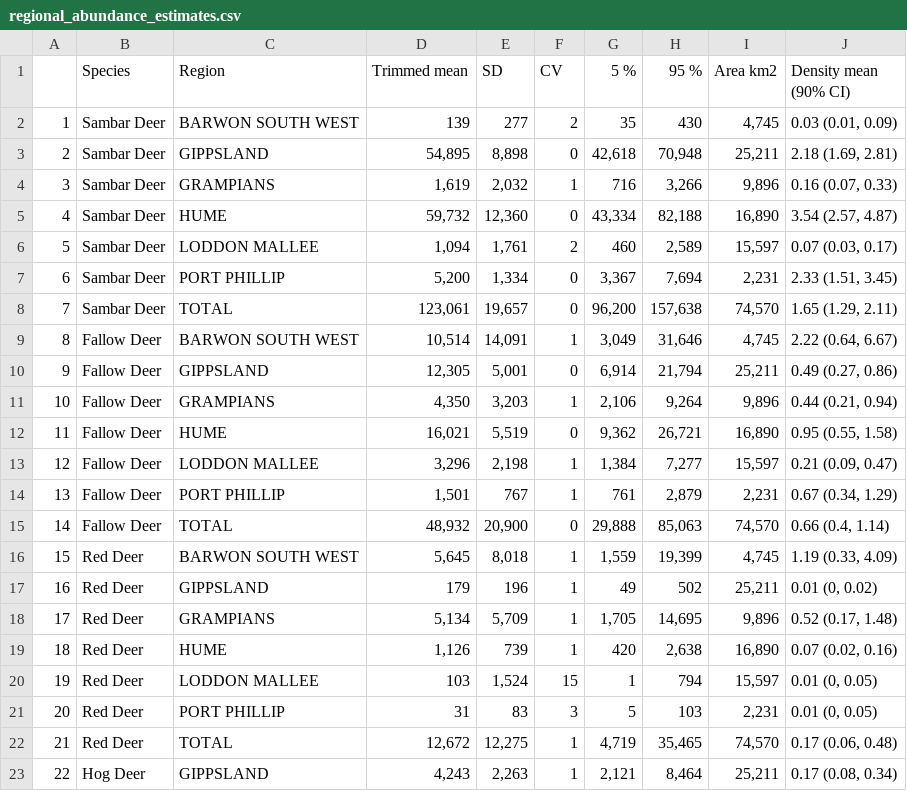
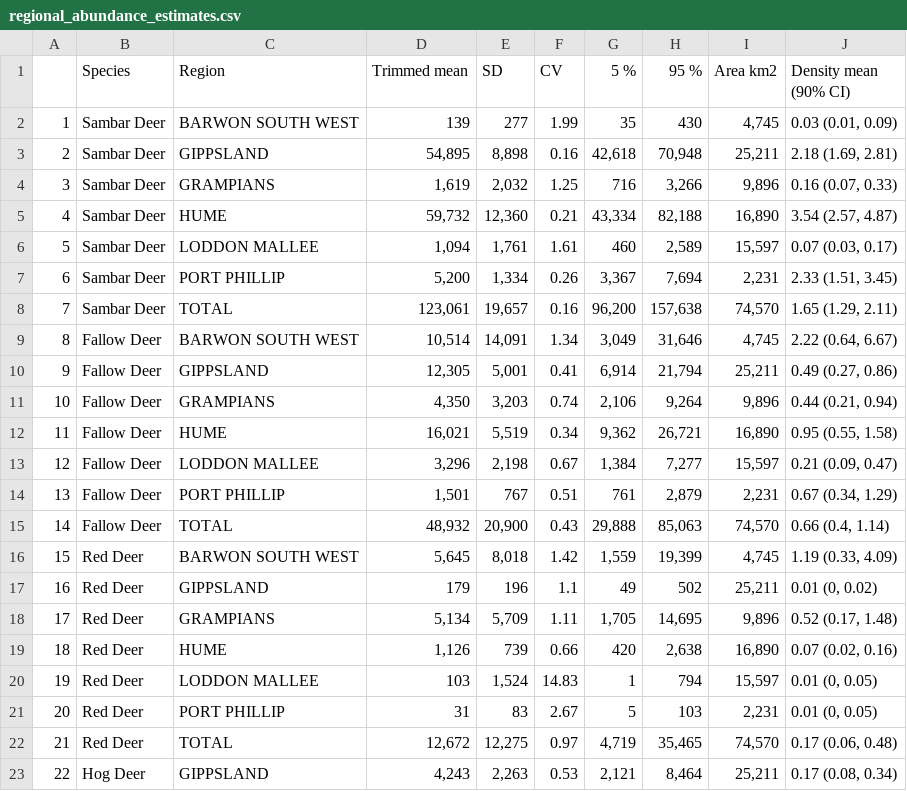
Before and after one commit to JustinCally/statewide-deer-analysis, a CSV file: outputs/tables/regional_abundance_estimates.csv, drawn as a sheet.

```diff
--- a/outputs/tables/regional_abundance_estimates.csv
+++ b/outputs/tables/regional_abundance_estimates.csv
@@ -1,23 +1,23 @@
 "","Species","Region","Trimmed mean","SD","CV","5 %","95 %","Area km2","Density mean (90% CI)"
-"1","Sambar Deer","BARWON SOUTH WEST","139","277","2","35","430","4,745","0.03 (0.01, 0.09)"
-"2","Sambar Deer","GIPPSLAND","54,895","8,898","0","42,618","70,948","25,211","2.18 (1.69, 2.81)"
-"3","Sambar Deer","GRAMPIANS","1,619","2,032","1","716","3,266","9,896","0.16 (0.07, 0.33)"
-"4","Sambar Deer","HUME","59,732","12,360","0","43,334","82,188","16,890","3.54 (2.57, 4.87)"
-"5","Sambar Deer","LODDON MALLEE","1,094","1,761","2","460","2,589","15,597","0.07 (0.03, 0.17)"
-"6","Sambar Deer","PORT PHILLIP","5,200","1,334","0","3,367","7,694","2,231","2.33 (1.51, 3.45)"
-"7","Sambar Deer","TOTAL","123,061","19,657","0","96,200","157,638","74,570","1.65 (1.29, 2.11)"
-"8","Fallow Deer","BARWON SOUTH WEST","10,514","14,091","1","3,049","31,646","4,745","2.22 (0.64, 6.67)"
-"9","Fallow Deer","GIPPSLAND","12,305","5,001","0","6,914","21,794","25,211","0.49 (0.27, 0.86)"
-"10","Fallow Deer","GRAMPIANS","4,350","3,203","1","2,106","9,264","9,896","0.44 (0.21, 0.94)"
-"11","Fallow Deer","HUME","16,021","5,519","0","9,362","26,721","16,890","0.95 (0.55, 1.58)"
-"12","Fallow Deer","LODDON MALLEE","3,296","2,198","1","1,384","7,277","15,597","0.21 (0.09, 0.47)"
-"13","Fallow Deer","PORT PHILLIP","1,501","767","1","761","2,879","2,231","0.67 (0.34, 1.29)"
-"14","Fallow Deer","TOTAL","48,932","20,900","0","29,888","85,063","74,570"," 0.66 (0.4, 1.14)"
-"15","Red Deer","BARWON SOUTH WEST","5,645","8,018","1","1,559","19,399","4,745","1.19 (0.33, 4.09)"
-"16","Red Deer","GIPPSLAND","179","196","1","49","502","25,211","   0.01 (0, 0.02)"
-"17","Red Deer","GRAMPIANS","5,134","5,709","1","1,705","14,695","9,896","0.52 (0.17, 1.48)"
-"18","Red Deer","HUME","1,126","739","1","420","2,638","16,890","0.07 (0.02, 0.16)"
-"19","Red Deer","LODDON MALLEE","103","1,524","15","1","794","15,597","   0.01 (0, 0.05)"
-"20","Red Deer","PORT PHILLIP","31","83","3","5","103","2,231","   0.01 (0, 0.05)"
-"21","Red Deer","TOTAL","12,672","12,275","1","4,719","35,465","74,570","0.17 (0.06, 0.48)"
-"22","Hog Deer","GIPPSLAND","4,243","2,263","1","2,121","8,464","25,211","0.17 (0.08, 0.34)"
+"1","Sambar Deer","BARWON SOUTH WEST","139","277",1.99,"35","430","4,745","0.03 (0.01, 0.09)"
+"2","Sambar Deer","GIPPSLAND","54,895","8,898",0.16,"42,618","70,948","25,211","2.18 (1.69, 2.81)"
+"3","Sambar Deer","GRAMPIANS","1,619","2,032",1.25,"716","3,266","9,896","0.16 (0.07, 0.33)"
+"4","Sambar Deer","HUME","59,732","12,360",0.21,"43,334","82,188","16,890","3.54 (2.57, 4.87)"
+"5","Sambar Deer","LODDON MALLEE","1,094","1,761",1.61,"460","2,589","15,597","0.07 (0.03, 0.17)"
+"6","Sambar Deer","PORT PHILLIP","5,200","1,334",0.26,"3,367","7,694","2,231","2.33 (1.51, 3.45)"
+"7","Sambar Deer","TOTAL","123,061","19,657",0.16,"96,200","157,638","74,570","1.65 (1.29, 2.11)"
+"8","Fallow Deer","BARWON SOUTH WEST","10,514","14,091",1.34,"3,049","31,646","4,745","2.22 (0.64, 6.67)"
+"9","Fallow Deer","GIPPSLAND","12,305","5,001",0.41,"6,914","21,794","25,211","0.49 (0.27, 0.86)"
+"10","Fallow Deer","GRAMPIANS","4,350","3,203",0.74,"2,106","9,264","9,896","0.44 (0.21, 0.94)"
+"11","Fallow Deer","HUME","16,021","5,519",0.34,"9,362","26,721","16,890","0.95 (0.55, 1.58)"
+"12","Fallow Deer","LODDON MALLEE","3,296","2,198",0.67,"1,384","7,277","15,597","0.21 (0.09, 0.47)"
+"13","Fallow Deer","PORT PHILLIP","1,501","767",0.51,"761","2,879","2,231","0.67 (0.34, 1.29)"
+"14","Fallow Deer","TOTAL","48,932","20,900",0.43,"29,888","85,063","74,570"," 0.66 (0.4, 1.14)"
+"15","Red Deer","BARWON SOUTH WEST","5,645","8,018",1.42,"1,559","19,399","4,745","1.19 (0.33, 4.09)"
+"16","Red Deer","GIPPSLAND","179","196",1.1,"49","502","25,211","   0.01 (0, 0.02)"
+"17","Red Deer","GRAMPIANS","5,134","5,709",1.11,"1,705","14,695","9,896","0.52 (0.17, 1.48)"
+"18","Red Deer","HUME","1,126","739",0.66,"420","2,638","16,890","0.07 (0.02, 0.16)"
+"19","Red Deer","LODDON MALLEE","103","1,524",14.83,"1","794","15,597","   0.01 (0, 0.05)"
+"20","Red Deer","PORT PHILLIP","31","83",2.67,"5","103","2,231","   0.01 (0, 0.05)"
+"21","Red Deer","TOTAL","12,672","12,275",0.97,"4,719","35,465","74,570","0.17 (0.06, 0.48)"
+"22","Hog Deer","GIPPSLAND","4,243","2,263",0.53,"2,121","8,464","25,211","0.17 (0.08, 0.34)"
```
Also changed, not shown: 4 other files.
